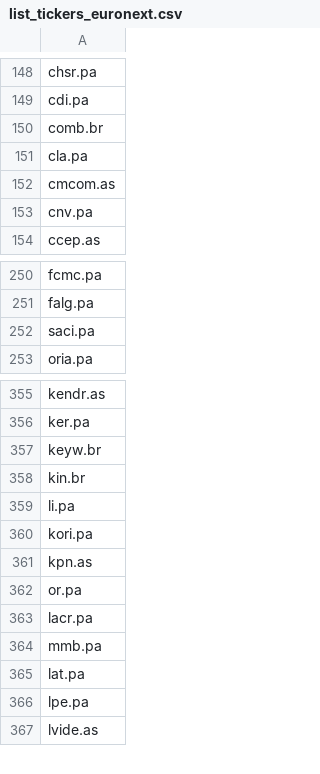
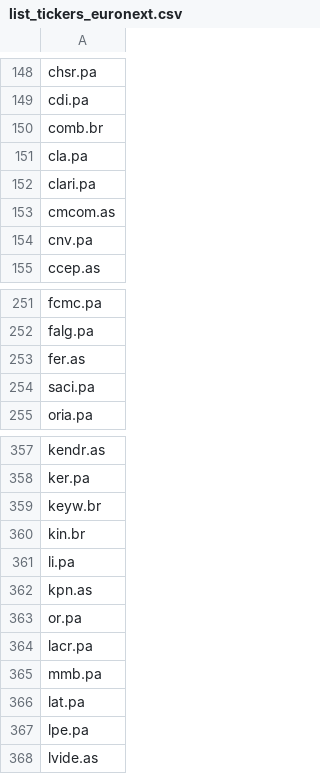
Before and after one commit to QGdtsc/dashboard_qg_yf_csv, a CSV file: list_tickers_euronext.csv, drawn as a sheet; only a part is shown, gaps mark what is left out; removed rows and columns are numbered as before the commit, all else as after; the diff names each change by its address in the sheet, - before the commit and + after, or states it on an @@ line.

Commit message:
Upload files via python

```diff
--- a/list_tickers_euronext.csv
+++ b/list_tickers_euronext.csv
+row 152: clari.pa
+row 253: fer.as
-row 360: kori.pa
```
